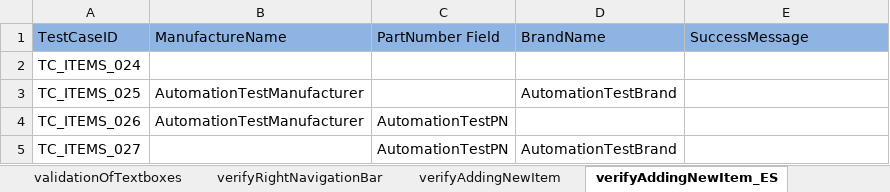
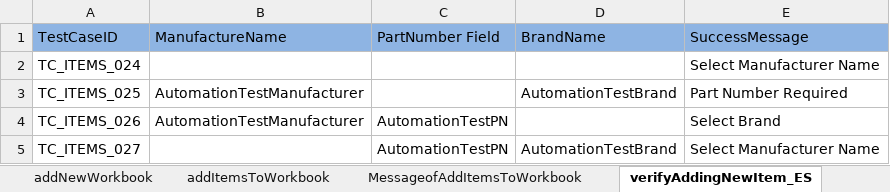
Before and after one commit to Rameshwar-Juptimath/NestedClassesAllureBug, an Excel workbook: resources/ExcelsheetData/ItemsModuleTest.xlsx, sheet verifyAddingNewItem_ES, drawn as a sheet; values as stored, in another font and other column widths than the file's, no borders; the diff names each change by its address in the sheet, - before the commit and + after, or states it on an @@ line.

Commit message:
Item module- completed till 50 test case

```diff
--- a/resources/ExcelsheetData/ItemsModuleTest.xlsx (sheet verifyAddingNewItem_ES)
+++ b/resources/ExcelsheetData/ItemsModuleTest.xlsx (sheet verifyAddingNewItem_ES)
+sheet tab: addNewWorkbook
+sheet tab: addItemsToWorkbook
+sheet tab: MessageofAddItemsToWorkbook
-E2 (SuccessMessage): (empty)
+E2 (SuccessMessage): Select Manufacturer Name
-E3 (SuccessMessage): (empty)
+E3 (SuccessMessage): Part Number Required
-E4 (SuccessMessage): (empty)
+E4 (SuccessMessage): Select Brand
-E5 (SuccessMessage): (empty)
+E5 (SuccessMessage): Select Manufacturer Name
```
Also changed, not shown: 5 other files.
